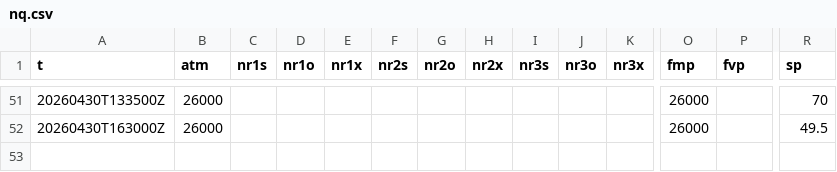
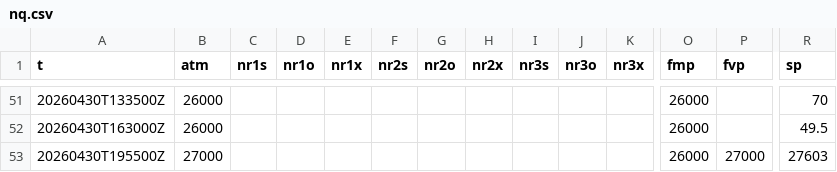
Before and after one commit to SPXOmega/quiet-heron-publisher, a CSV file: f/nq.csv, drawn as a sheet; only a part is shown, gaps mark what is left out; rows hold the shown columns only; the diff names each change by its address in the sheet, - before the commit and + after, or states it on an @@ line.

```diff
--- a/f/nq.csv
+++ b/f/nq.csv
+row 53: 20260430T195500Z | 27000 |  |  |  |  |  |  |  |  |  | 26000 | 27000 | 27603
```
Also changed, not shown: f/es.csv.
